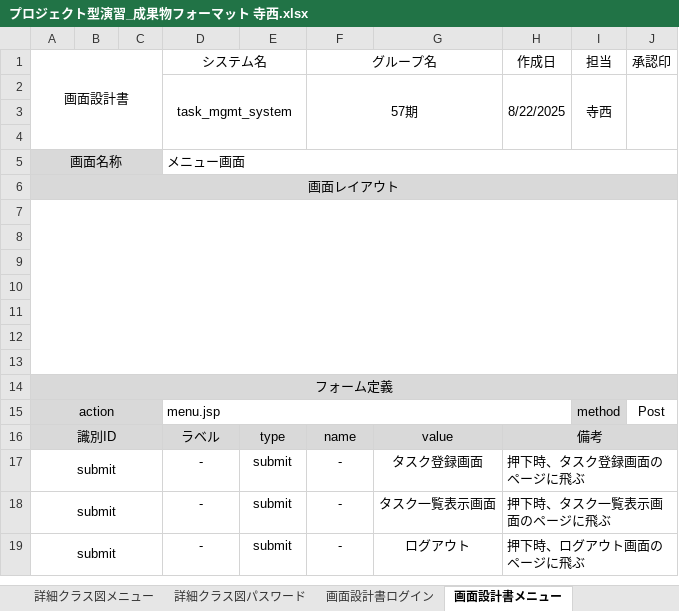
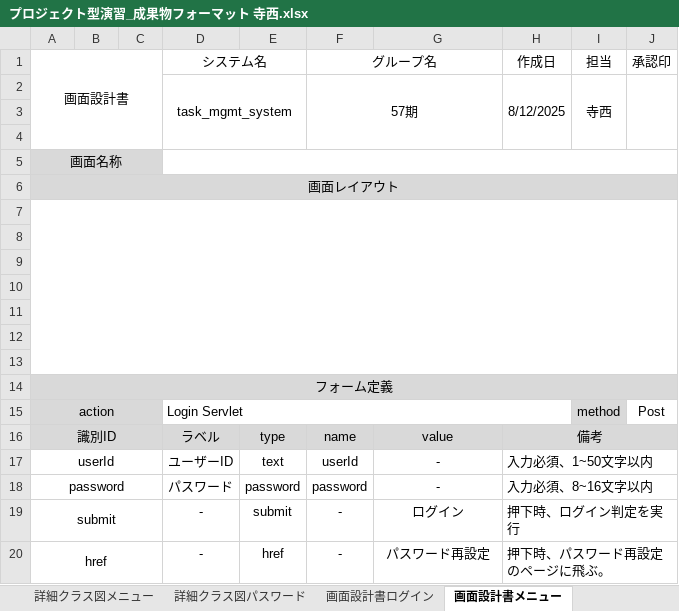
Before and after one commit to Kimoto-Shogo/task_mgmt_system, an Excel workbook: テラニシ成果物/プロジェクト型演習_成果物フォーマット 寺西.xlsx, sheet 画面設計書メニュー, drawn as a sheet; values as stored, in another font and other column widths than the file's, no borders; charts and pictures not drawn; removed rows and columns are numbered as before the commit, all else as after; the diff names each change by its address in the sheet, - before the commit and + after, or states it on an @@ line.

Commit message:
Revert "パスワード再設定単体テスト途中"

```diff
--- a/テラニシ成果物/プロジェクト型演習_成果物フォーマット 寺西.xlsx (sheet 画面設計書メニュー)
+++ b/テラニシ成果物/プロジェクト型演習_成果物フォーマット 寺西.xlsx (sheet 画面設計書メニュー)
-H2 (作成日): 8/22/2025
+H2 (作成日): 8/12/2025
-D5 (システム名): メニュー画面
+D5 (システム名): (empty)
-D15 (システム名): menu.jsp
+D15 (システム名): Login Servlet
-row 17: submit |  |  | - | submit | - | タスク登録画面 | 押下時、タスク登録画面のページに飛ぶ
-row 18: submit |  |  | - | submit | - | タスク一覧表示画面 | 押下時、タスク一覧表示画面のページに飛ぶ
+row 17: userId |  |  | ユーザーID | text | userId | - | 入力必須、1~50文字以内
+row 18: password |  |  | パスワード | password | password | - | 入力必須、8~16文字以内
-G19: ログアウト
+G19: ログイン
-H19 (作成日): 押下時、ログアウト画面のページに飛ぶ
+H19 (作成日): 押下時、ログイン判定を実行
+row 20: href |  |  | - | href | - | パスワード再設定 | 押下時、パスワード再設定のページに飛ぶ。
```
Also changed, not shown: sheet テスト仕様書兼結果報告書 パスワード, sheet 画面設計書ログイン, other sheet tabs, charts or pictures, 2 other files.
